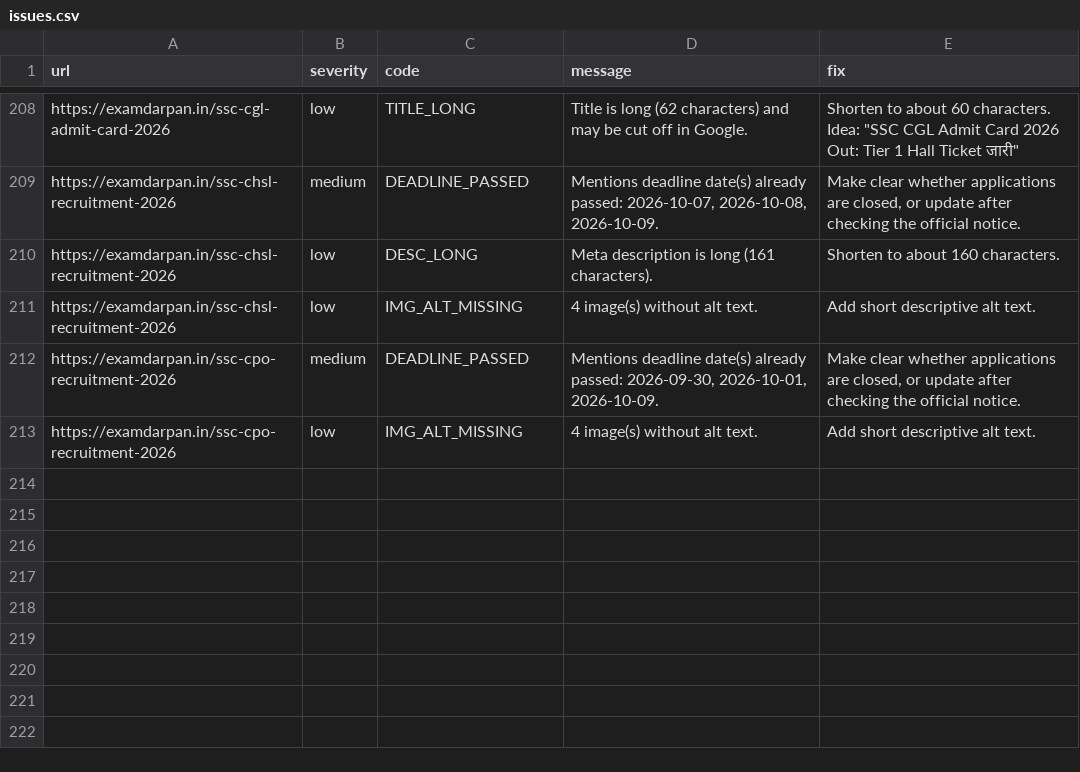
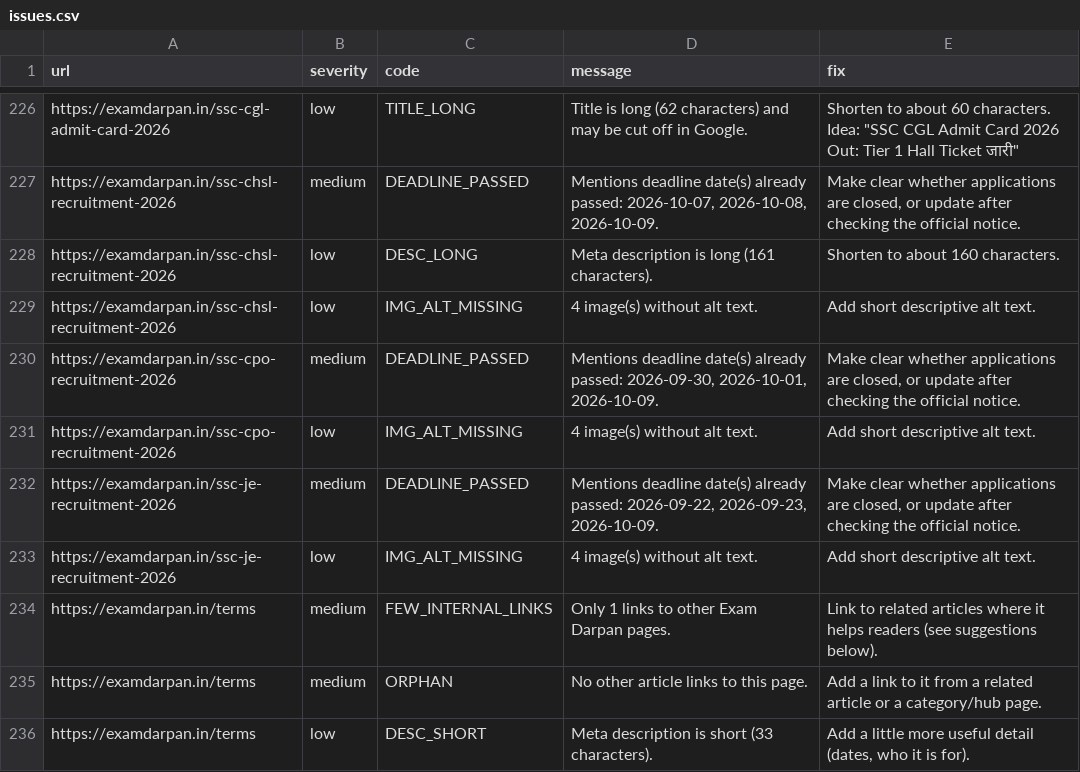
Before and after one commit to lakshay787729-web/examdarpan-organic-traffic-agent, a CSV file: reports/issues.csv, drawn as a sheet; only a part is shown, gaps mark what is left out; the diff covers the shown part only.

```diff
--- a/reports/issues.csv
+++ b/reports/issues.csv
@@ -213 +231,6 @@ https://examdarpan.in/ssc-cpo-recruitment-2026,medium,DEADLINE_PASSED,"Mentions
 https://examdarpan.in/ssc-cpo-recruitment-2026,low,IMG_ALT_MISSING,4 image(s) without alt text.,Add short descriptive alt text.
+https://examdarpan.in/ssc-je-recruitment-2026,medium,DEADLINE_PASSED,"Mentions deadline date(s) already passed: 2026-09-22, 2026-09-23, 2026-10-09.","Make clear whether applications are closed, or update after checking the official notice."
+https://examdarpan.in/ssc-je-recruitment-2026,low,IMG_ALT_MISSING,4 image(s) without alt text.,Add short descriptive alt text.
+https://examdarpan.in/terms,medium,FEW_INTERNAL_LINKS,Only 1 links to other Exam Darpan pages.,Link to related articles where it helps readers (see suggestions below).
+https://examdarpan.in/terms,medium,ORPHAN,No other article links to this page.,Add a link to it from a related article or a category/hub page.
+https://examdarpan.in/terms,low,DESC_SHORT,Meta description is short (33 characters).,"Add a little more useful detail (dates, who it is for)."
```
Also changed, not shown: 22 added rows elsewhere in this file, 23 other files.
